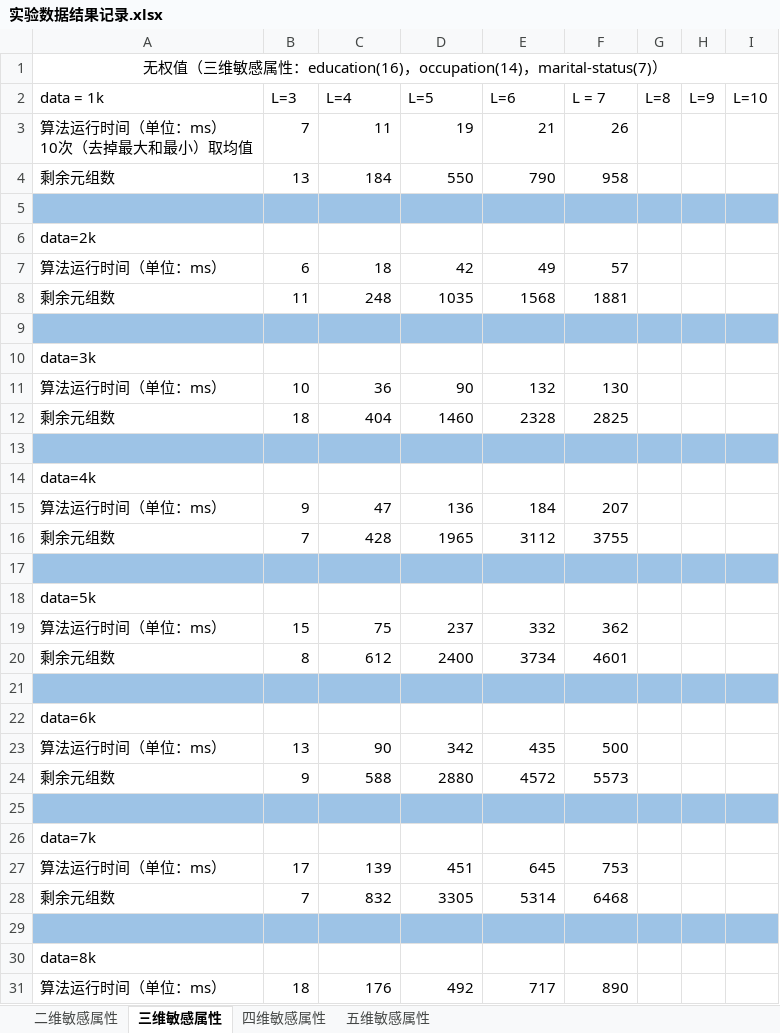
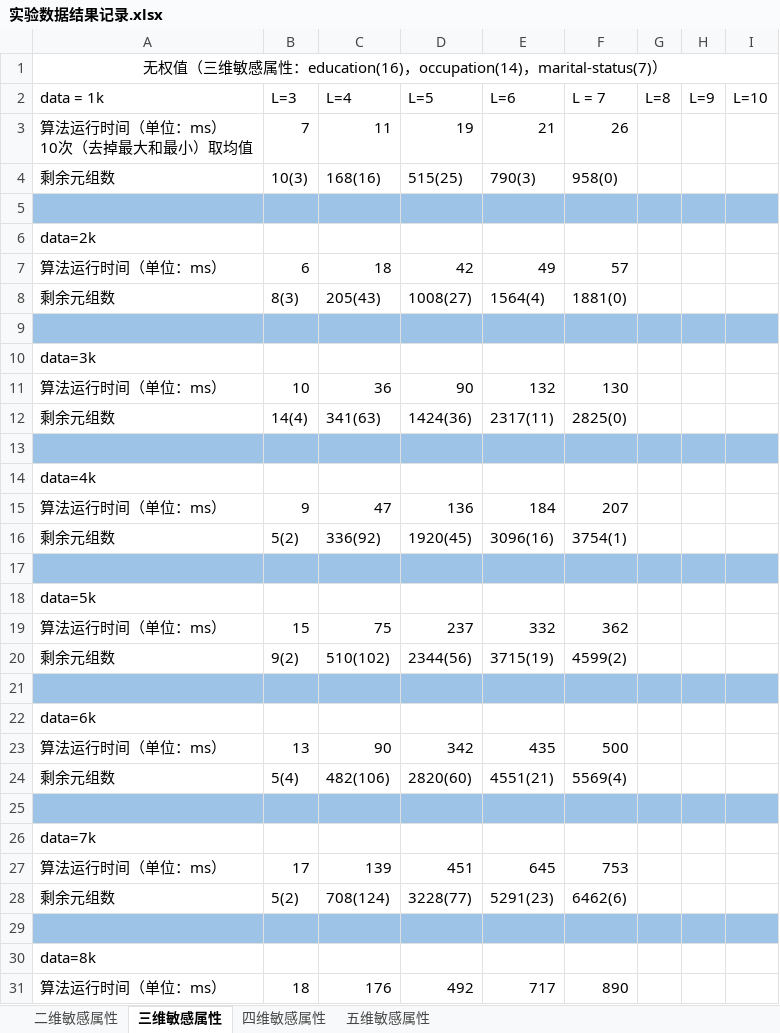
Before and after one commit to Gonjan/MSDP, an Excel workbook: 实验数据结果记录.xlsx, sheet 三维敏感属性, drawn as a sheet; only a part is shown; values as stored, in another font and other column widths than the file's, no borders; removed rows and columns are numbered as before the commit, all else as after; the diff covers the shown part only; the diff names each change by its address in the sheet, - before the commit and + after, or states it on an @@ line.

```diff
--- a/实验数据结果记录.xlsx (sheet 三维敏感属性)
+++ b/实验数据结果记录.xlsx (sheet 三维敏感属性)
-B4: 13
+B4: 10(3)
-C4: 184
+C4: 168(16)
-D4: 550
+D4: 515(25)
-E4: 790
+E4: 790(3)
-F4: 958
+F4: 958(0)
-row 8: 剩余元组数 | 11 | 248 | 1035 | 1568 | 1881
+row 8: 剩余元组数 | 8(3) | 205(43) | 1008(27) | 1564(4) | 1881(0)
-row 12: 剩余元组数 | 18 | 404 | 1460 | 2328 | 2825
+row 12: 剩余元组数 | 14(4) | 341(63) | 1424(36) | 2317(11) | 2825(0)
-row 16: 剩余元组数 | 7 | 428 | 1965 | 3112 | 3755
+row 16: 剩余元组数 | 5(2) | 336(92) | 1920(45) | 3096(16) | 3754(1)
-row 20: 剩余元组数 | 8 | 612 | 2400 | 3734 | 4601
+row 20: 剩余元组数 | 9(2) | 510(102) | 2344(56) | 3715(19) | 4599(2)
-row 24: 剩余元组数 | 9 | 588 | 2880 | 4572 | 5573
+row 24: 剩余元组数 | 5(4) | 482(106) | 2820(60) | 4551(21) | 5569(4)
-row 28: 剩余元组数 | 7 | 832 | 3305 | 5314 | 6468
+row 28: 剩余元组数 | 5(2) | 708(124) | 3228(77) | 5291(23) | 6462(6)
```
Also changed, not shown: 3 added rows and 3 removed rows elsewhere in this sheet, sheet 二维敏感属性, sheet 四维敏感属性, sheet 五维敏感属性.
